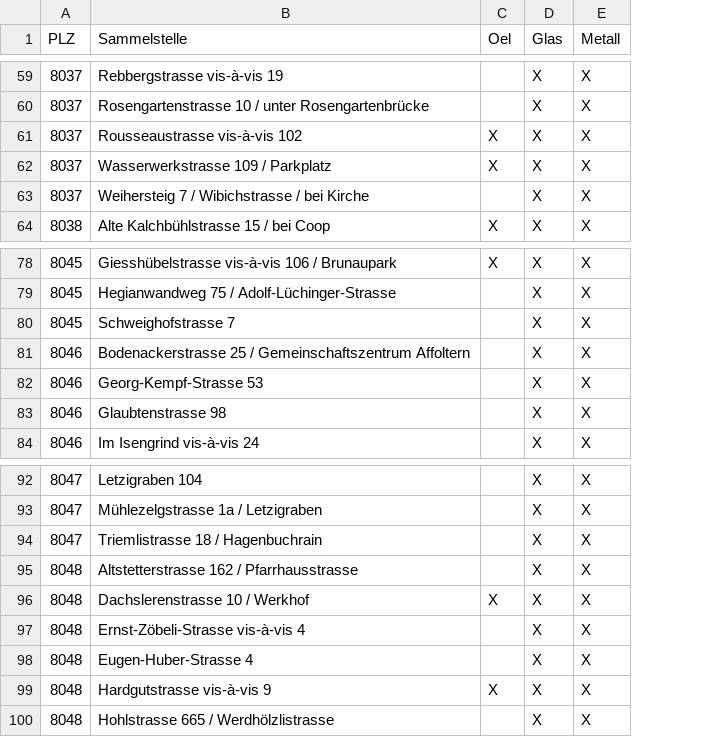
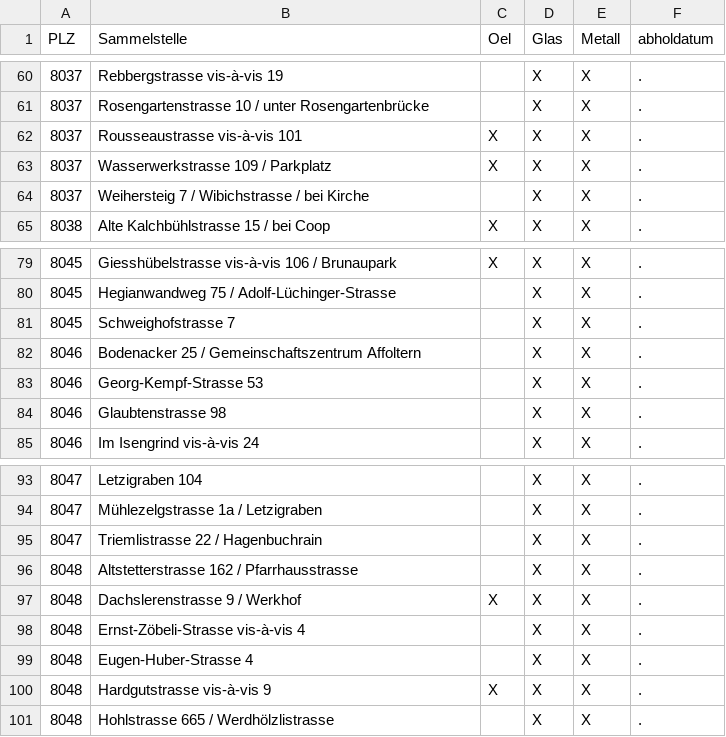
Before and after one commit to metaodi/openerz, a CSV file: csv/Entsorgung_Sammelstellen.csv, drawn as a sheet; only a part is shown, gaps mark what is left out; addresses are those after the commit; the diff covers the shown part only; the diff names each change by its address in the sheet, - before the commit and + after, or states it on an @@ line.

```diff
--- a/csv/Entsorgung_Sammelstellen.csv
+++ b/csv/Entsorgung_Sammelstellen.csv
+column F (abholdatum), rows 60-65: all .; rows 79-85: all .; rows 93-101: all .
-B62 (Sammelstelle): Rousseaustrasse vis-à-vis 102
+B62 (Sammelstelle): Rousseaustrasse vis-à-vis 101
-B82 (Sammelstelle): Bodenackerstrasse 25 /…
+B82 (Sammelstelle): Bodenacker 25 /…
-B95 (Sammelstelle): Triemlistrasse 18 / Hagenbuchrain
+B95 (Sammelstelle): Triemlistrasse 22 / Hagenbuchrain
-B97 (Sammelstelle): Dachslerenstrasse 10 / Werkhof
+B97 (Sammelstelle): Dachslerenstrasse 9 / Werkhof
```
Also changed, not shown: 4 added rows, 1 removed row and 3 edited cells elsewhere in this file, 10 other files.
